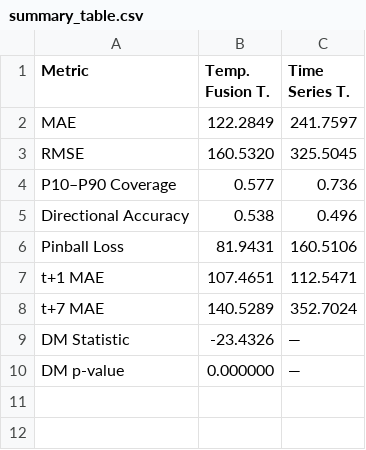
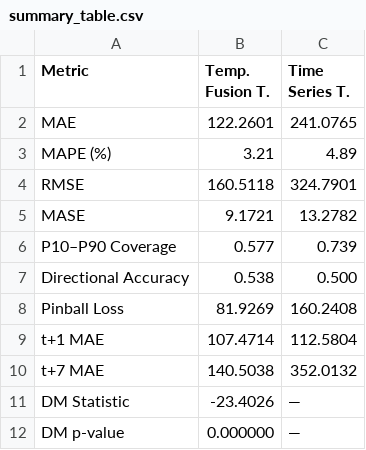
Before and after one commit to LeonSavi/tranformer_pred, a CSV file: outputs/plots/summary_table.csv, drawn as a sheet.

```diff
--- a/outputs/plots/summary_table.csv
+++ b/outputs/plots/summary_table.csv
@@ -1,10 +1,12 @@
 Metric,Temp. Fusion T.,Time Series T.
-MAE,122.2849,241.7597
-RMSE,160.5320,325.5045
-P10–P90 Coverage,0.577,0.736
-Directional Accuracy,0.538,0.496
-Pinball Loss,81.9431,160.5106
-t+1 MAE,107.4651,112.5471
-t+7 MAE,140.5289,352.7024
-DM Statistic,-23.4326,—
+MAE,122.2601,241.0765
+MAPE (%),3.21,4.89
+RMSE,160.5118,324.7901
+MASE,9.1721,13.2782
+P10–P90 Coverage,0.577,0.739
+Directional Accuracy,0.538,0.500
+Pinball Loss,81.9269,160.2408
+t+1 MAE,107.4714,112.5804
+t+7 MAE,140.5038,352.0132
+DM Statistic,-23.4026,—
 DM p-value,0.000000,—
```
Also changed, not shown: 14 other files.
